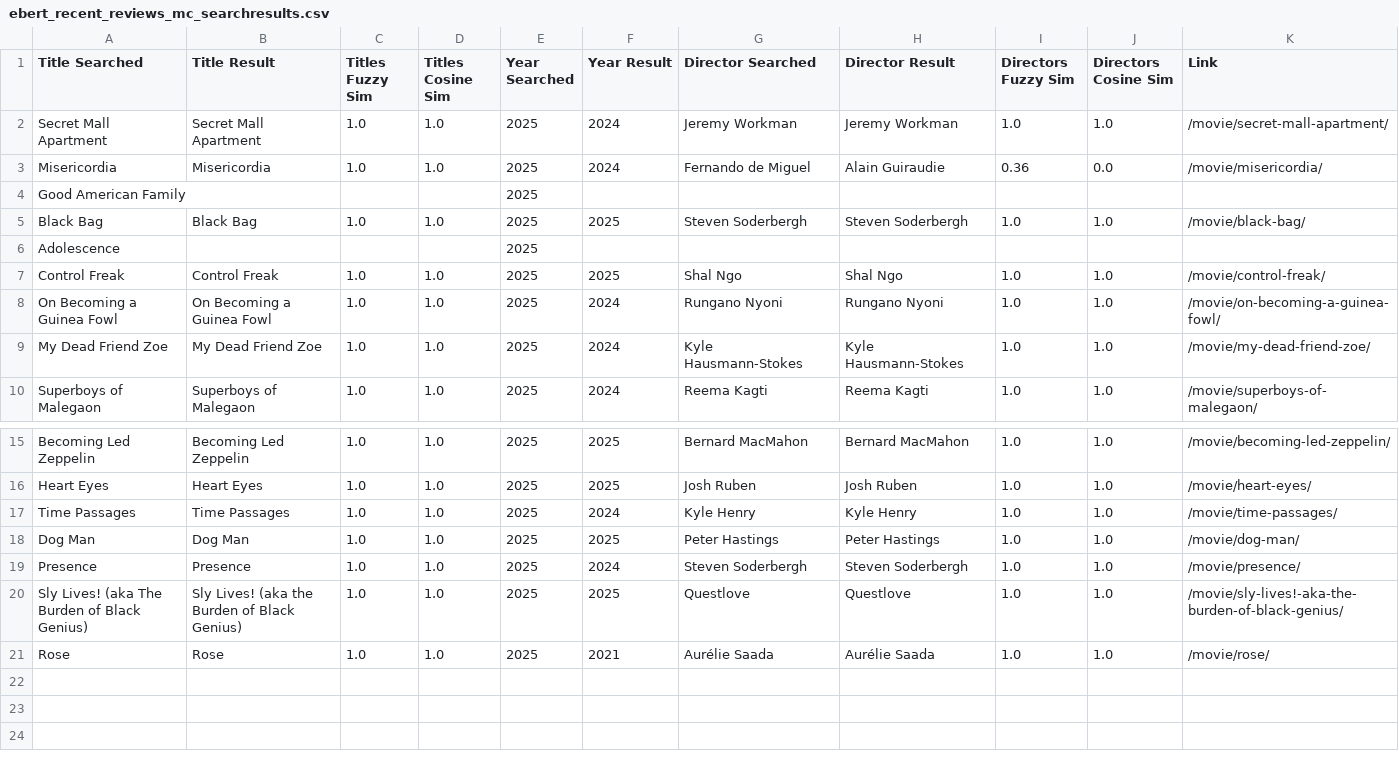
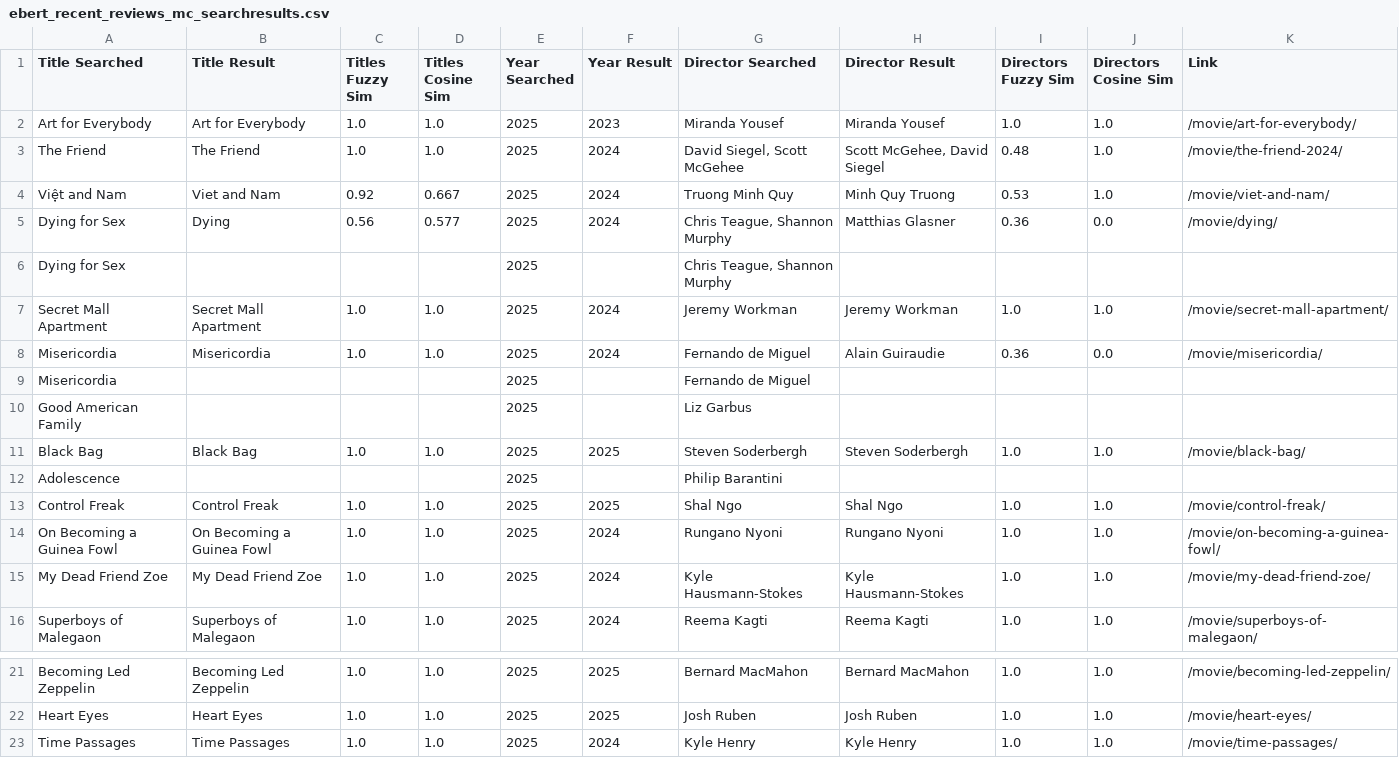
Before and after one commit to maxruther/Movie-List-Madness, a CSV file: data/csv/ebert/ebert_recent_reviews_mc_searchresults.csv, drawn as a sheet; only a part is shown, gaps mark what is left out.

```diff
--- a/data/csv/ebert/ebert_recent_reviews_mc_searchresults.csv
+++ b/data/csv/ebert/ebert_recent_reviews_mc_searchresults.csv
@@ -1,7 +1,13 @@
 Title Searched,Title Result,Titles Fuzzy Sim,Titles Cosine Sim,Year Searched,Year Result,Director Searched,Director Result,Directors Fuzzy Sim,Directors Cosine Sim,Link
+Art for Everybody,Art for Everybody,1.0,1.0,2025,2023,Miranda Yousef,Miranda Yousef,1.0,1.0,/movie/art-for-everybody/
+The Friend,The Friend,1.0,1.0,2025,2024,"David Siegel, Scott McGehee","Scott McGehee, David Siegel",0.48,1.0,/movie/the-friend-2024/
+Việt and Nam,Viet and Nam,0.92,0.667,2025,2024,Truong Minh Quy,Minh Quy Truong,0.53,1.0,/movie/viet-and-nam/
+Dying for Sex,Dying,0.56,0.577,2025,2024,"Chris Teague, Shannon Murphy",Matthias Glasner,0.36,0.0,/movie/dying/
+Dying for Sex,,,,2025,,"Chris Teague, Shannon Murphy",,,,
 Secret Mall Apartment,Secret Mall Apartment,1.0,1.0,2025,2024,Jeremy Workman,Jeremy Workman,1.0,1.0,/movie/secret-mall-apartment/
 Misericordia,Misericordia,1.0,1.0,2025,2024,Fernando de Miguel,Alain Guiraudie,0.36,0.0,/movie/misericordia/
-Good American Family,,,,2025,,,,,,
+Misericordia,,,,2025,,Fernando de Miguel,,,,
+Good American Family,,,,2025,,Liz Garbus,,,,
 Black Bag,Black Bag,1.0,1.0,2025,2025,Steven Soderbergh,Steven Soderbergh,1.0,1.0,/movie/black-bag/
-Adolescence,,,,2025,,,,,,
+Adolescence,,,,2025,,Philip Barantini,,,,
 Control Freak,Control Freak,1.0,1.0,2025,2025,Shal Ngo,Shal Ngo,1.0,1.0,/movie/control-freak/
@@ -17,5 +23 @@ Heart Eyes,Heart Eyes,1.0,1.0,2025,2025,Josh Ruben,Josh Ruben,1.0,1.0,/movie/hea
 Time Passages,Time Passages,1.0,1.0,2025,2024,Kyle Henry,Kyle Henry,1.0,1.0,/movie/time-passages/
-Dog Man,Dog Man,1.0,1.0,2025,2025,Peter Hastings,Peter Hastings,1.0,1.0,/movie/dog-man/
-Presence,Presence,1.0,1.0,2025,2024,Steven Soderbergh,Steven Soderbergh,1.0,1.0,/movie/presence/
-Sly Lives! (aka The Burden of Black Genius),Sly Lives! (aka the Burden of Black Genius),1.0,1.0,2025,2025,Questlove,Questlove,1.0,1.0,/movie/sly-lives!-aka-the-burden-of-black-genius/
-Rose,Rose,1.0,1.0,2025,2021,Aurélie Saada,Aurélie Saada,1.0,1.0,/movie/rose/
```
Also changed, not shown: data/csv/ebert/ebert_recent_reviews_mc_info.csv, data/csv/musicbox/musicbox_show_info_mc_info.csv, 45 other files.
